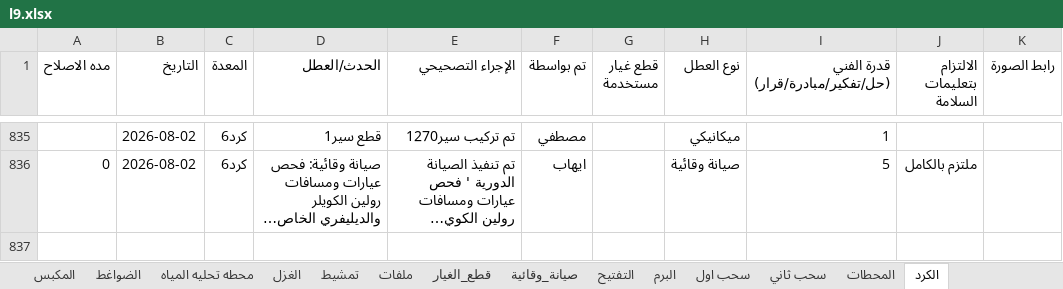
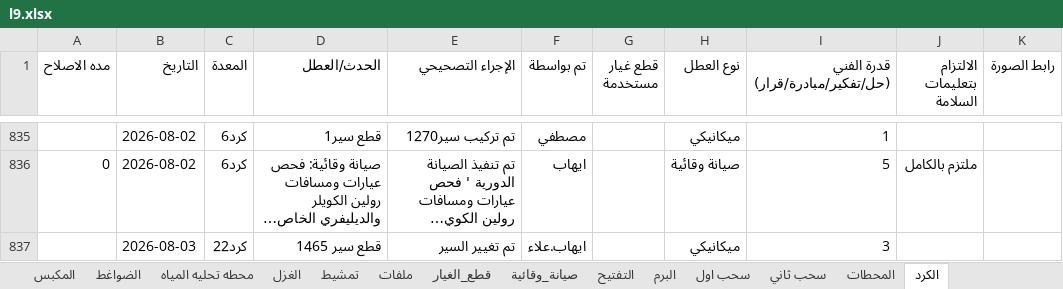
Before and after one commit to mahmedabdallh123/stations, an Excel workbook: l9.xlsx, sheet الكرد, drawn as a sheet; only a part is shown, gaps mark what is left out; long unchanged cells end in …; values as stored, in another font and other column widths than the file's, no borders; the diff names each change by its address in the sheet, - before the commit and + after, or states it on an @@ line.

Commit message:
تحديث البيانات - 2026-08-03 12:16:58

```diff
--- a/l9.xlsx (sheet الكرد)
+++ b/l9.xlsx (sheet الكرد)
+row 837:  | 2026-08-03 | كرد22 | قطع سير 1465 | تم تغيير السير | ايهاب.علاء |  | ميكانيكي | 3
```
Also changed, not shown: sheet صيانة_وقائية.
